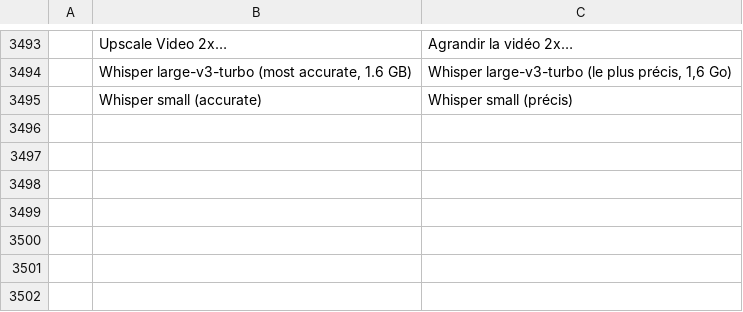
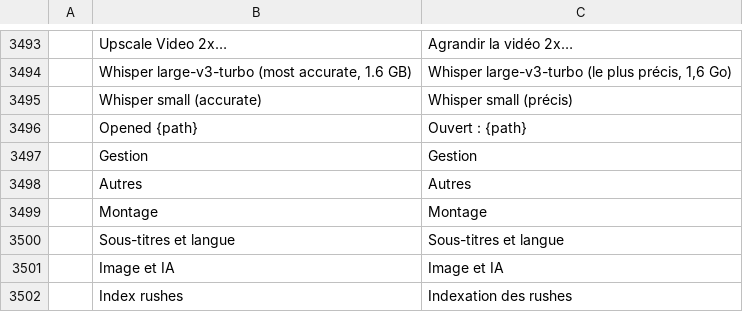
Before and after one commit to Madsonk/filmcraft, a TSV file: crates/ui-egui/src/i18n/fr.tsv, drawn as a sheet; only a part is shown, gaps mark what is left out.

```diff
--- a/crates/ui-egui/src/i18n/fr.tsv
+++ b/crates/ui-egui/src/i18n/fr.tsv
@@ -3495 +3495,8 @@
 	Whisper small (accurate)	Whisper small (précis)
+	Opened {path}	Ouvert : {path}
+	Gestion	Gestion
+	Autres	Autres
+	Montage	Montage
+	Sous-titres et langue	Sous-titres et langue
+	Image et IA	Image et IA
+	Index rushes	Indexation des rushes
```
Also changed, not shown: crates/ui-egui/src/i18n/es.tsv, 28 other files.
